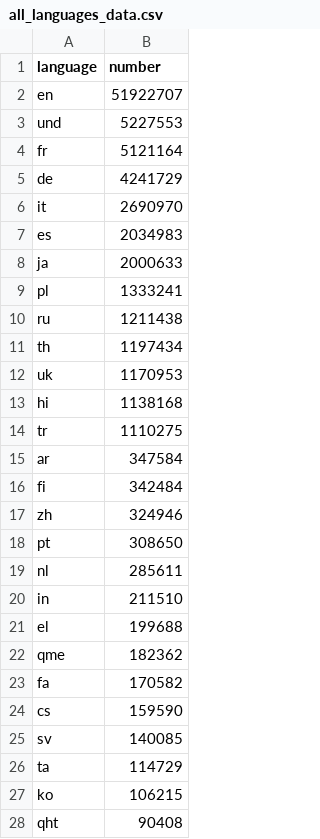
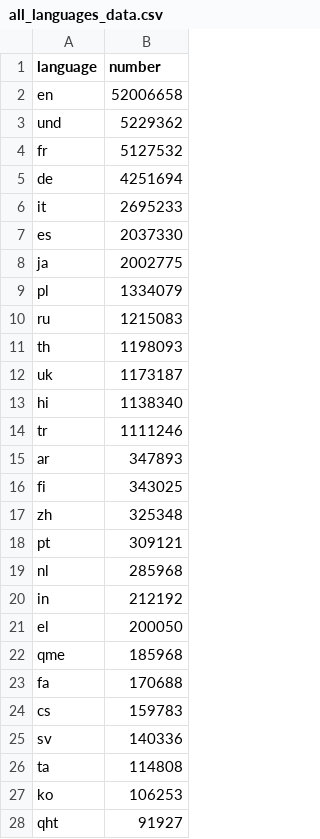
Before and after one commit to alexdrk14/RussiaUkraineWar, a CSV file: data/all_languages_data.csv, drawn as a sheet; only a part is shown; the diff covers the shown part only.

```diff
--- a/data/all_languages_data.csv
+++ b/data/all_languages_data.csv
@@ -1,28 +1,28 @@
 language,number
-en,51922707
-und,5227553
-fr,5121164
-de,4241729
-it,2690970
-es,2034983
-ja,2000633
-pl,1333241
-ru,1211438
-th,1197434
-uk,1170953
-hi,1138168
-tr,1110275
-ar,347584
-fi,342484
-zh,324946
-pt,308650
-nl,285611
-in,211510
-el,199688
-qme,182362
-fa,170582
-cs,159590
-sv,140085
-ta,114729
-ko,106215
-qht,90408
+en,52006658
+und,5229362
+fr,5127532
+de,4251694
+it,2695233
+es,2037330
+ja,2002775
+pl,1334079
+ru,1215083
+th,1198093
+uk,1173187
+hi,1138340
+tr,1111246
+ar,347893
+fi,343025
+zh,325348
+pt,309121
+nl,285968
+in,212192
+el,200050
+qme,185968
+fa,170688
+cs,159783
+sv,140336
+ta,114808
+ko,106253
+qht,91927
```
Also changed, not shown: 38 edited cells elsewhere in this file, data/daily_hashtags.csv, data/daily_lang.csv, 3 other files.
